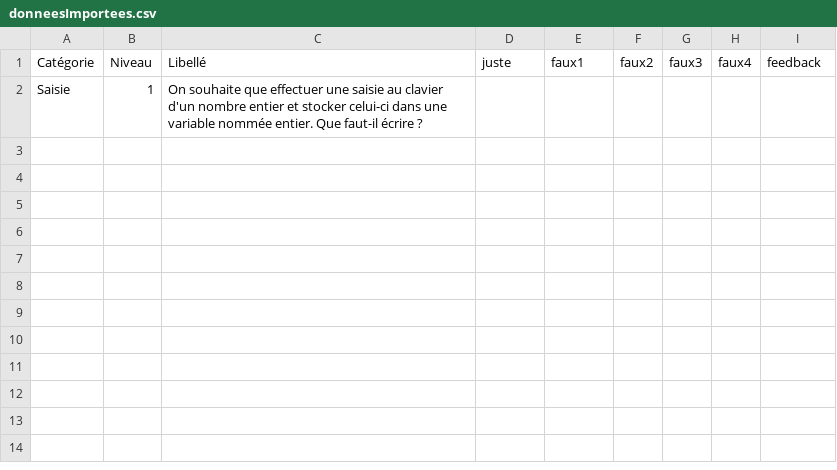
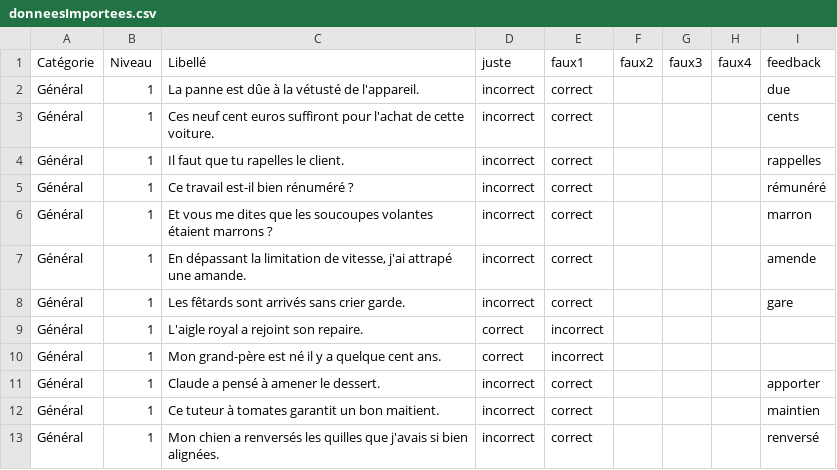
Before and after one commit to SAE-301-Dev-application/java-app, a CSV file: WorkspaceEclipse/javaApplication/src/info2/sae301/quiz/sauvegardes/donneesImportees.csv, drawn as a sheet.

Commit message:
Correction + bouton sélectionner toutes questions

```diff
--- a/WorkspaceEclipse/javaApplication/src/info2/sae301/quiz/sauvegardes/donneesImportees.csv
+++ b/WorkspaceEclipse/javaApplication/src/info2/sae301/quiz/sauvegardes/donneesImportees.csv
@@ -1,2 +1,13 @@
 Catégorie;Niveau;Libellé;juste;faux1;faux2;faux3;faux4;feedback
-Saisie;1;On souhaite que effectuer une saisie au clavier d'un nombre entier et stocker celui-ci dans une variable nommée entier. Que faut-il écrire ?;"";"";"";"";"";
+Général;1;La panne est dûe à la vétusté de l'appareil.;incorrect;correct;;;;due
+Général;1;Ces neuf cent euros suffiront pour l'achat de cette voiture.;incorrect;correct;;;;cents
+Général;1;Il faut que tu rapelles le client.;incorrect;correct;;;;rappelles
+Général;1;Ce travail est-il bien rénuméré ?;incorrect;correct;;;;rémunéré
+Général;1;Et vous me dites que les soucoupes volantes étaient marrons ?;incorrect;correct;;;;marron
+Général;1;En dépassant la limitation de vitesse, j'ai attrapé une amande.;incorrect;correct;;;;amende
+Général;1;Les fêtards sont arrivés sans crier garde.;incorrect;correct;;;;gare
+Général;1;L'aigle royal a rejoint son repaire.;correct;incorrect;;;;
+Général;1;Mon grand-père est né il y a quelque cent ans.;correct;incorrect;;;;
+Général;1;Claude a pensé à amener le dessert.;incorrect;correct;;;;apporter
+Général;1;Ce tuteur à tomates garantit un bon maitient.;incorrect;correct;;;;maintien
+Général;1;Mon chien a renversés les quilles que j'avais si bien alignées.;incorrect;correct;;;;renversé
```
Also changed, not shown: WorkspaceEclipse/javaApplication/src/info2/sae301/quiz/sauvegardes/questionsBasiquesUTF8.csv, 8 other files.
